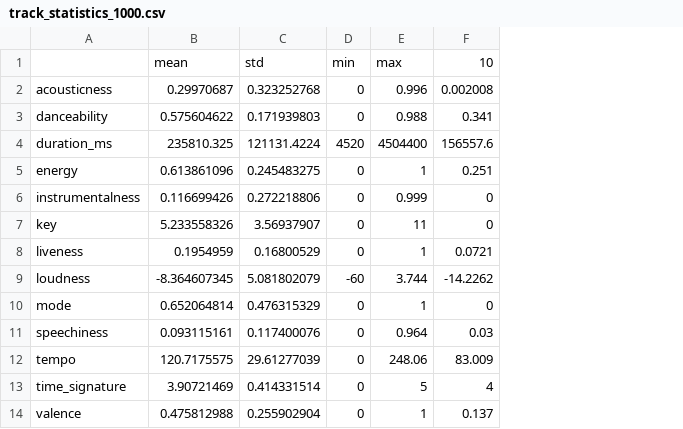
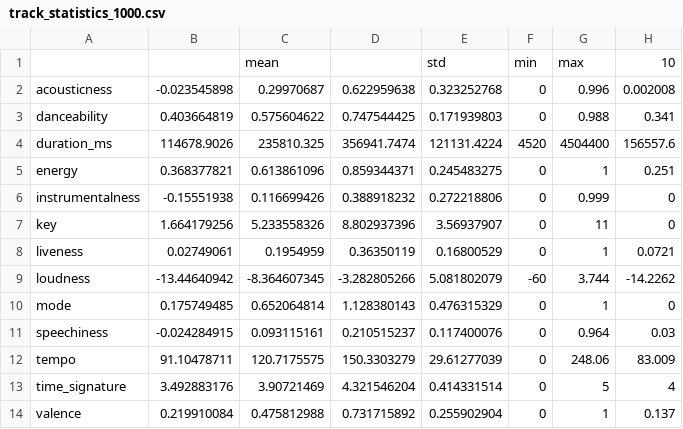
Before and after one commit to UMSpotifyChallenge/DatabaseAdapter, a CSV file: public/track_statistics_1000.csv, drawn as a sheet; only a part is shown; the diff names each change by its address in the sheet, - before the commit and + after, or states it on an @@ line.

```diff
--- a/public/track_statistics_1000.csv
+++ b/public/track_statistics_1000.csv
+column B, rows 2-14: -0.023545898 | 0.403664819 | 114678.9026 | 0.368377821 | -0.15551938 | 1.664179256 | 0.02749061 | -13.44640942 | 0.175749485 | -0.024284915 | 91.10478711 | 3.492883176 | 0.219910084
+column D, rows 2-14: 0.622959638 | 0.747544425 | 356941.7474 | 0.859344371 | 0.388918232 | 8.802937396 | 0.36350119 | -3.282805266 | 1.128380143 | 0.210515237 | 150.3303279 | 4.321546204 | 0.731715892
```
Also changed, not shown: 2 other files.
